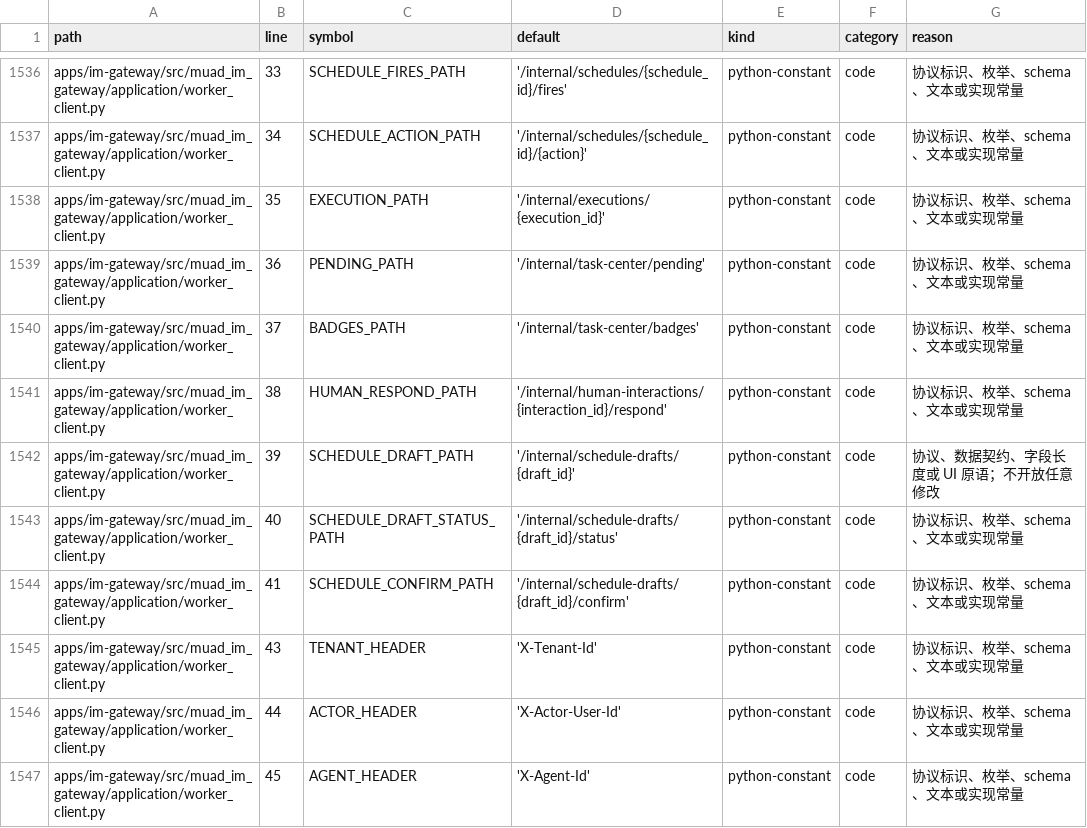
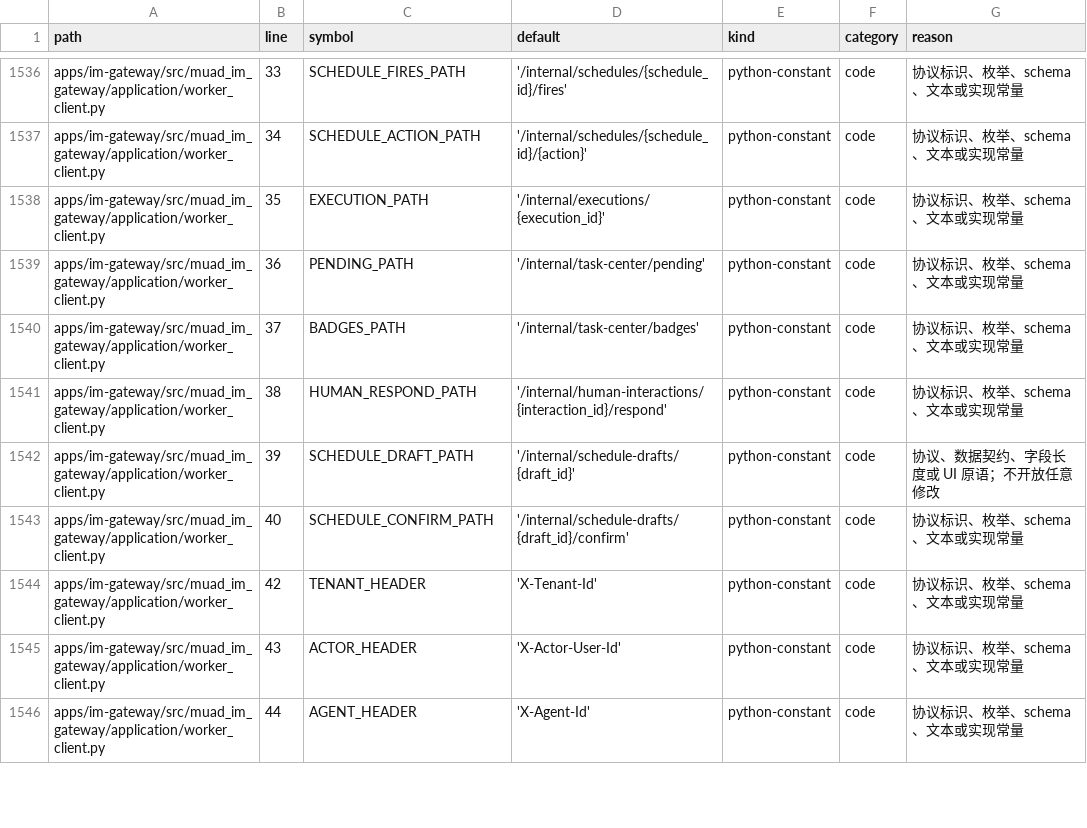
Before and after one commit to Michaelxwb/fluxion-harness, a CSV file: docs/configuration-inventory.csv, drawn as a sheet; only a part is shown, gaps mark what is left out; the diff covers the shown part only.

```diff
--- a/docs/configuration-inventory.csv
+++ b/docs/configuration-inventory.csv
@@ -1542,6 +1542,5 @@ apps/im-gateway/src/muad_im_gateway/application/worker_client.py,38,HUMAN_RESPON
 apps/im-gateway/src/muad_im_gateway/application/worker_client.py,39,SCHEDULE_DRAFT_PATH,'/internal/schedule-drafts/{draft_id}',python-constant,code,协议、数据契约、字段长度或 UI 原语；不开放任意修改
-apps/im-gateway/src/muad_im_gateway/application/worker_client.py,40,SCHEDULE_DRAFT_STATUS_PATH,'/internal/schedule-drafts/{draft_id}/status',python-constant,code,协议标识、枚举、schema、文本或实现常量
-apps/im-gateway/src/muad_im_gateway/application/worker_client.py,41,SCHEDULE_CONFIRM_PATH,'/internal/schedule-drafts/{draft_id}/confirm',python-constant,code,协议标识、枚举、schema、文本或实现常量
-apps/im-gateway/src/muad_im_gateway/application/worker_client.py,43,TENANT_HEADER,'X-Tenant-Id',python-constant,code,协议标识、枚举、schema、文本或实现常量
-apps/im-gateway/src/muad_im_gateway/application/worker_client.py,44,ACTOR_HEADER,'X-Actor-User-Id',python-constant,code,协议标识、枚举、schema、文本或实现常量
-apps/im-gateway/src/muad_im_gateway/application/worker_client.py,45,AGENT_HEADER,'X-Agent-Id',python-constant,code,协议标识、枚举、schema、文本或实现常量
+apps/im-gateway/src/muad_im_gateway/application/worker_client.py,40,SCHEDULE_CONFIRM_PATH,'/internal/schedule-drafts/{draft_id}/confirm',python-constant,code,协议标识、枚举、schema、文本或实现常量
+apps/im-gateway/src/muad_im_gateway/application/worker_client.py,42,TENANT_HEADER,'X-Tenant-Id',python-constant,code,协议标识、枚举、schema、文本或实现常量
+apps/im-gateway/src/muad_im_gateway/application/worker_client.py,43,ACTOR_HEADER,'X-Actor-User-Id',python-constant,code,协议标识、枚举、schema、文本或实现常量
+apps/im-gateway/src/muad_im_gateway/application/worker_client.py,44,AGENT_HEADER,'X-Agent-Id',python-constant,code,协议标识、枚举、schema、文本或实现常量
```
Also changed, not shown: 16 edited cells elsewhere in this file, 24 other files.
